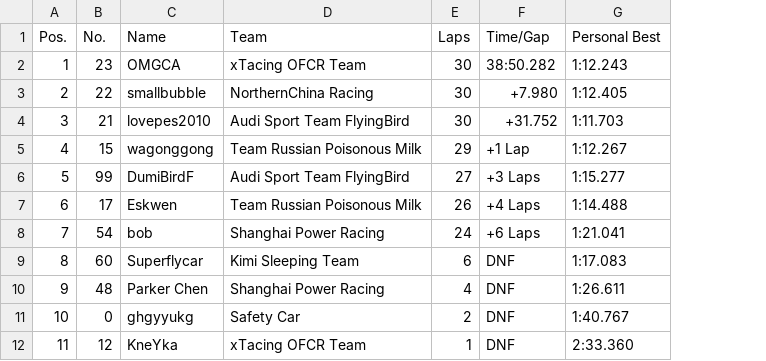
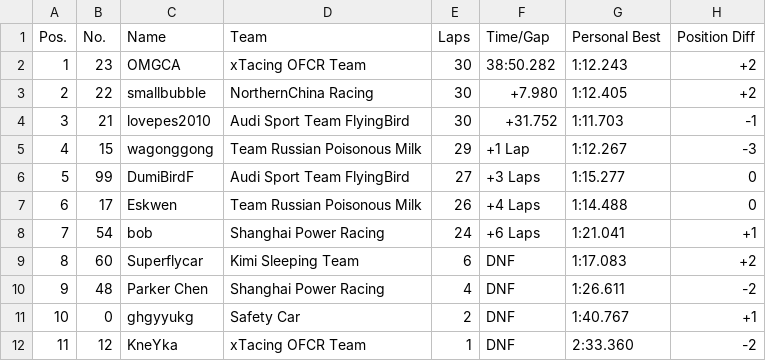
Before and after one commit to OFCR/OFCR-Standing, a CSV file: OFCR Round 9 - Monaco.csv, drawn as a sheet; the diff names each change by its address in the sheet, - before the commit and + after, or states it on an @@ line.

Commit message:
Added position difference column

```diff
--- a/OFCR Round 9 - Monaco.csv
+++ b/OFCR Round 9 - Monaco.csv
+column H (Position Diff), rows 2-12: +2 | +2 | -1 | -3 | 0 | 0 | +1 | +2 | -2 | +1 | -2
```
Also changed, not shown: OFCR Round 8 - Austria.csv, 6 other files.
